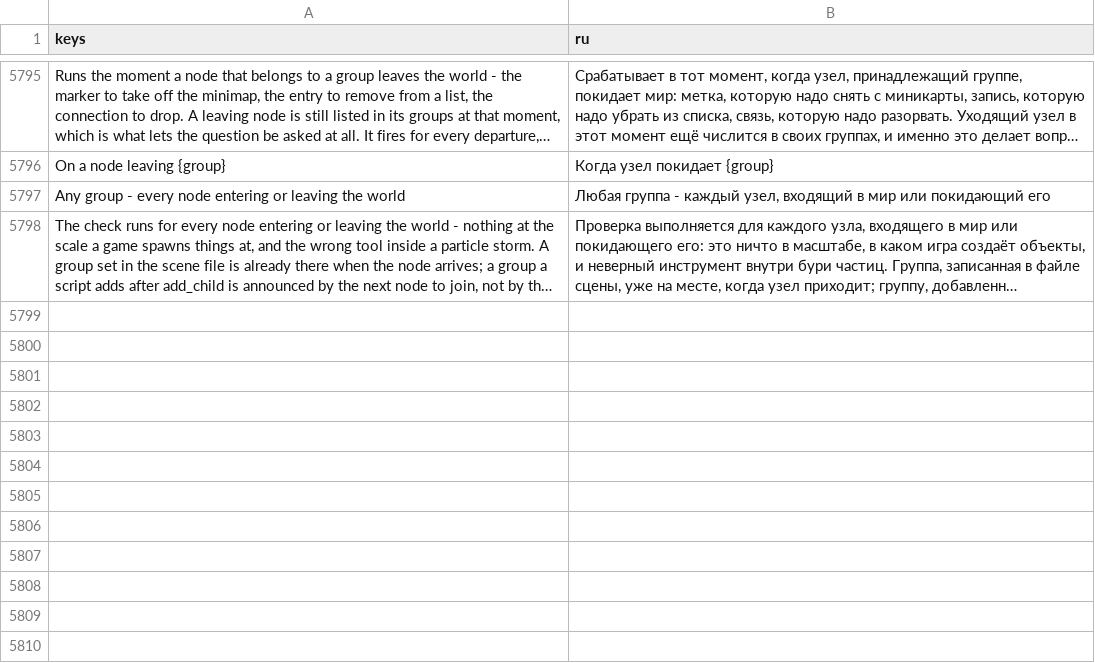
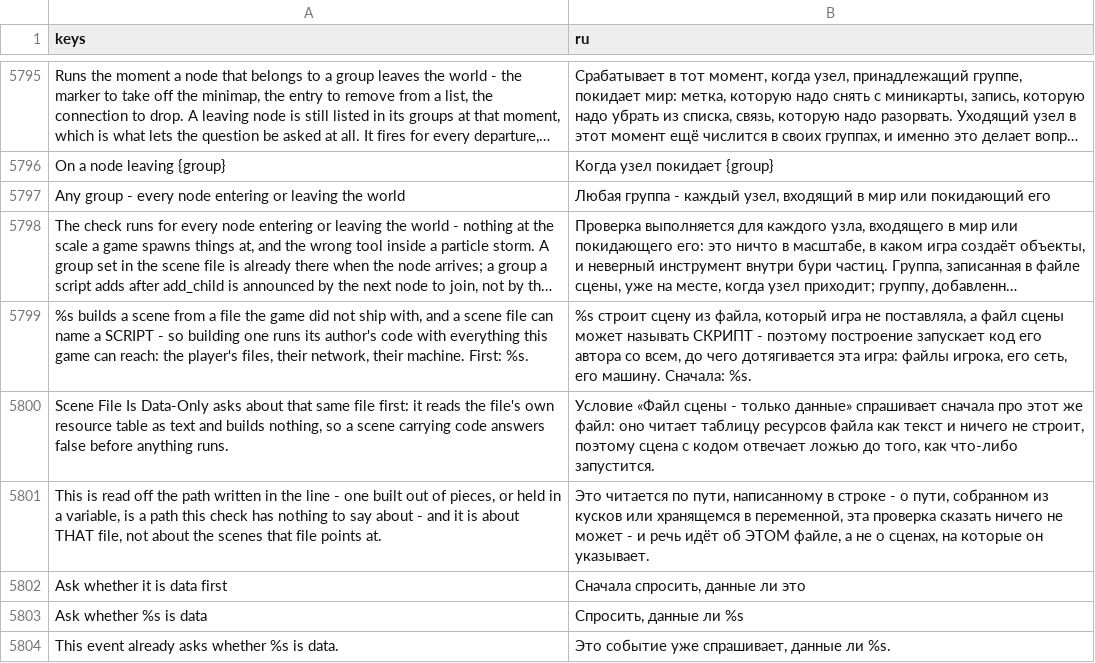
Before and after one commit to SalmanShhh/Godot-EventSheet-Visual-Scripting, a CSV file: addons/eventsheet/translations/ru.csv, drawn as a sheet; only a part is shown, gaps mark what is left out; long unchanged cells end in …; the diff names each change by its address in the sheet, - before the commit and + after, or states it on an @@ line.

Commit message:
feat(files): a branch of the running game, saved as a scene file
Save Branch As Scene File writes a branch of the running game out as a .tscn,
so a level, a room or a ship the player assembled survives the game closing.
The OWNER WALK is the row: PackedScene.pack writes out the root plus every node
that root owns, and a node added while the game runs is owned by nothing at all,
so a plain pack-and-save saves a scene holding one node, returns OK twice and
loads back empty with nothing anywhere reporting it. The walk asks for the
children nothing owns and gives an owner only to those, so a node belonging to
an instanced scene keeps its own and saves as that instance. Both failures are
answered through the debugger rather than leaving no file and no word. Editor
Tools' Save Node As Scene stays exactly where it was and the two descriptions
name each other: that one packs the node you are editing, from a Tool sheet,
where the Scene dock has already set the owners.

Scene File Is Data-Only is the question worth asking before anything builds a
scene the game did not ship with. It reads the file's own resource table as
TEXT and instantiates nothing: false for a script written inside the scene,
false for one it points at from anywhere but res://, false for a file it cannot
read, because an unreadable file is not a file that has been cleared. It
compiles to one shared function the compiler writes into the file the first
time any row asks, which is also how every reader recognises the guard.

A row that builds a scene whose path is written in the line and is not under
res://, with no such question over that same file anywhere around it, earns the
quiet amber state and a warning in the Doctor's Files section - beside the
outside-content check and deliberately not re-saying it: that one follows a
path from the game's own doors and offers no fix, this one reads the place off
the line and therefore has a door. The door writes the shipped question into
the event in front of whatever it already asks, as an ordinary condition row,
in one undo step with the receipt on the status line.

The walk plus pack plus save lifts back as one row in both tails, with the
author's own words for the three locals baked on; a bare pack-and-save with no
walk in front of it is a different program and is left as the code it is.

The write is registered as a write, so the export trap, its one-click fix and
the sheet head's files band all reach the row like any other.

```diff
--- a/addons/eventsheet/translations/ru.csv
+++ b/addons/eventsheet/translations/ru.csv
+row 5799: %s builds a scene from a file the game did not ship with, and a scene file can name a SCRIPT - so building one runs its author's code with everything this game can reach: the player's files, their network, their machine. First: %s. | %s строит сцену из файла, который игра не поставляла, а файл сцены может называть СКРИПТ - поэтому построение запускает код его автора со всем, до чего дотягивается эта игра: файлы игрока, его сеть, его машину. Сначала: %s.
+row 5800: Scene File Is Data-Only asks about that same file first: it reads the file's own resource table as text and builds nothing, so a scene carrying code answers false before anything runs. | Условие «Файл сцены - только данные» спрашивает сначала про этот же файл: оно читает таблицу ресурсов файла как текст и ничего не строит, поэтому сцена с кодом отвечает ложью до того, как что-либо запустится.
+row 5801: This is read off the path written in the line - one built out of pieces, or held in a variable, is a path this check has nothing to say about - and it is about THAT file, not about the scenes that file points at. | Это читается по пути, написанному в строке - о пути, собранном из кусков или хранящемся в переменной, эта проверка сказать ничего не может - и речь идёт об ЭТОМ файле, а не о сценах, на которые он указывает.
+row 5802: Ask whether it is data first | Сначала спросить, данные ли это
+row 5803: Ask whether %s is data | Спросить, данные ли %s
+row 5804: This event already asks whether %s is data. | Это событие уже спрашивает, данные ли %s.
```
Also changed, not shown: addons/eventsheet/translations/de.csv, addons/eventsheet/translations/es.csv, 22 other files.
